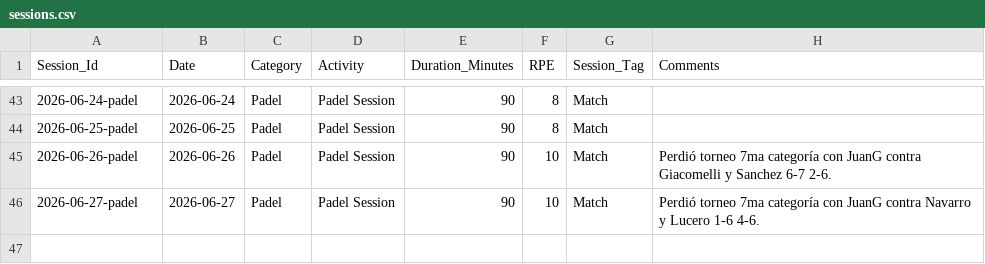
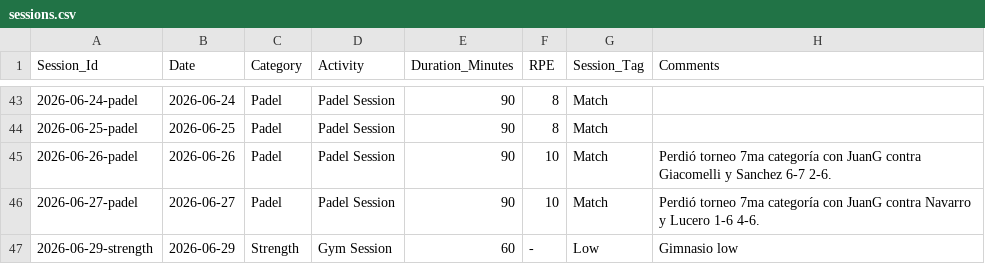
Before and after one commit to gerh1992/health, a CSV file: performance/data/sessions.csv, drawn as a sheet; only a part is shown, gaps mark what is left out.

Commit message:
Log 2026-06-29 low gym session

```diff
--- a/performance/data/sessions.csv
+++ b/performance/data/sessions.csv
@@ -46 +46,2 @@ Session_Id,Date,Category,Activity,Duration_Minutes,RPE,Session_Tag,Comments
 2026-06-27-padel,2026-06-27,Padel,Padel Session,90,10,Match,Perdió torneo 7ma categoría con JuanG contra Navarro y Lucero 1-6 4-6.
+2026-06-29-strength,2026-06-29,Strength,Gym Session,60,-,Low,Gimnasio low
```
